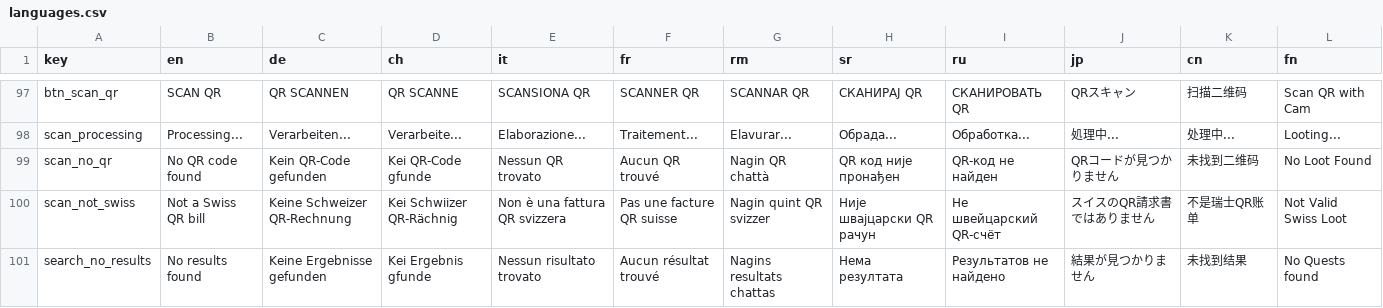
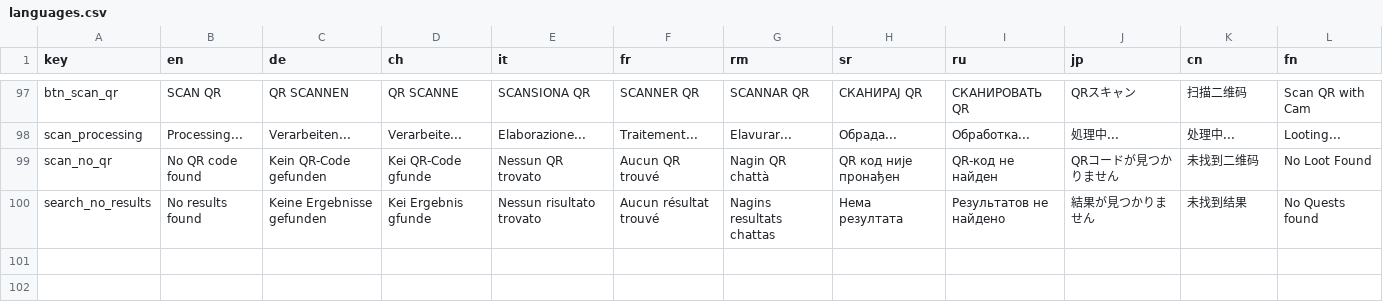
Before and after one commit to minuus69/BillHQ, a CSV file: appdata/languages.csv, drawn as a sheet; only a part is shown, gaps mark what is left out; the diff names each change by its address in the sheet, - before the commit and + after, or states it on an @@ line.

```diff
--- a/appdata/languages.csv
+++ b/appdata/languages.csv
-row 100: scan_not_swiss | Not a Swiss QR bill | Keine Schweizer QR-Rechnung | Kei Schwiizer QR-Rächnig | Non è una fattura QR svizzera | Pas une facture QR suisse | Nagin quint QR svizzer | Није швајцарски QR рачун | Не швейцарский QR-счёт | スイスのQR請求書ではありません | 不是瑞士QR账单 | Not Valid Swiss Loot
```
Also changed, not shown: 3 other files.
